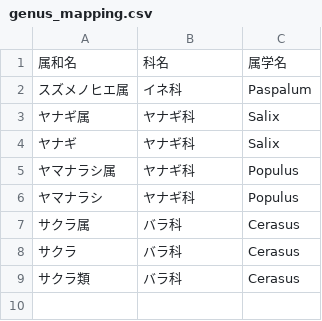
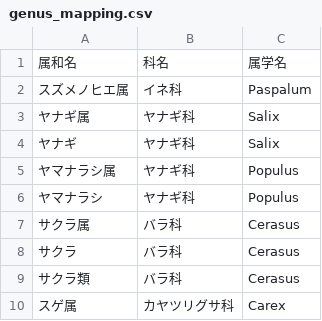
Before and after one commit to orau98/orau98.github.io, a CSV file: public/genus_mapping.csv, drawn as a sheet; the diff names each change by its address in the sheet, - before the commit and + after, or states it on an @@ line.

```diff
--- a/public/genus_mapping.csv
+++ b/public/genus_mapping.csv
+row 10: スゲ属 | カヤツリグサ科 | Carex
```
Also changed, not shown: public/hostplants.csv, 2 other files.
